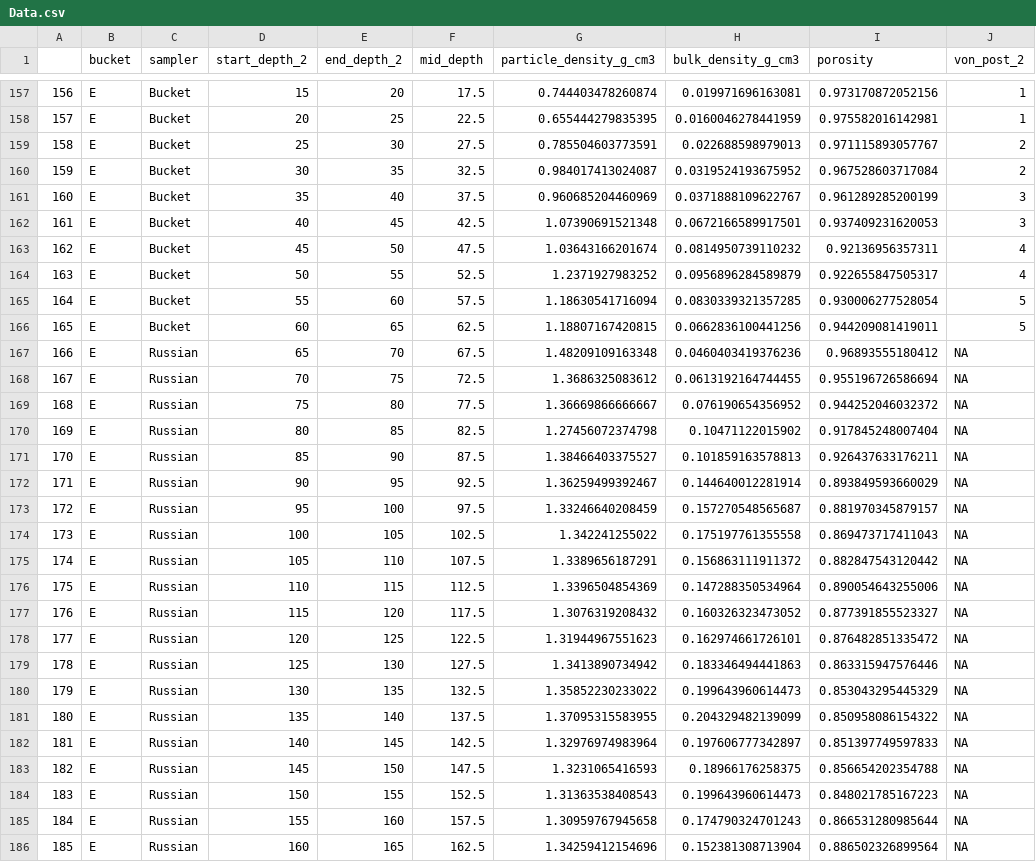
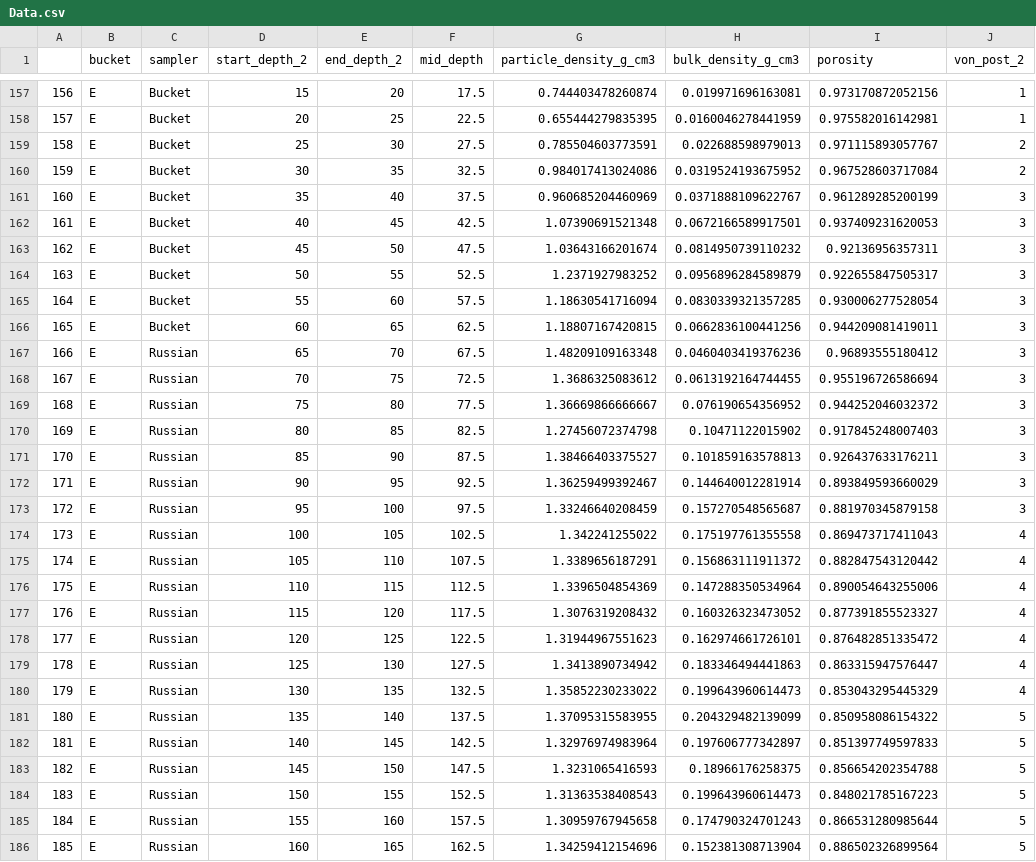
Before and after one commit to alex-koiter/Peat-profile, a CSV file: Data.csv, drawn as a sheet; only a part is shown, gaps mark what is left out; the diff covers the shown part only.

```diff
--- a/Data.csv
+++ b/Data.csv
@@ -159,28 +159,28 @@
 "158","E","Bucket",25,30,27.5,0.785504603773591,0.022688598979013,0.971115893057767,"2"
-"159","E","Bucket",30,35,32.5,0.984017413024087,0.0319524193675952,0.967528603717084,"2"
+"159","E","Bucket",30,35,32.5,0.984017413024086,0.0319524193675952,0.967528603717084,"2"
 "160","E","Bucket",35,40,37.5,0.960685204460969,0.0371888109622767,0.961289285200199,"3"
 "161","E","Bucket",40,45,42.5,1.07390691521348,0.0672166589917501,0.937409231620053,"3"
-"162","E","Bucket",45,50,47.5,1.03643166201674,0.0814950739110232,0.92136956357311,"4"
-"163","E","Bucket",50,55,52.5,1.2371927983252,0.0956896284589879,0.922655847505317,"4"
-"164","E","Bucket",55,60,57.5,1.18630541716094,0.0830339321357285,0.930006277528054,"5"
-"165","E","Bucket",60,65,62.5,1.18807167420815,0.0662836100441256,0.944209081419011,"5"
-"166","E","Russian",65,70,67.5,1.48209109163348,0.0460403419376236,0.96893555180412,NA
-"167","E","Russian",70,75,72.5,1.3686325083612,0.0613192164744455,0.955196726586694,NA
-"168","E","Russian",75,80,77.5,1.36669866666667,0.076190654356952,0.944252046032372,NA
-"169","E","Russian",80,85,82.5,1.27456072374798,0.10471122015902,0.917845248007404,NA
-"170","E","Russian",85,90,87.5,1.38466403375527,0.101859163578813,0.926437633176211,NA
-"171","E","Russian",90,95,92.5,1.36259499392467,0.144640012281914,0.893849593660029,NA
-"172","E","Russian",95,100,97.5,1.33246640208459,0.157270548565687,0.881970345879157,NA
-"173","E","Russian",100,105,102.5,1.342241255022,0.175197761355558,0.869473717411043,NA
-"174","E","Russian",105,110,107.5,1.3389656187291,0.156863111911372,0.882847543120442,NA
-"175","E","Russian",110,115,112.5,1.3396504854369,0.147288350534964,0.890054643255006,NA
-"176","E","Russian",115,120,117.5,1.3076319208432,0.160326323473052,0.877391855523327,NA
-"177","E","Russian",120,125,122.5,1.31944967551623,0.162974661726101,0.876482851335472,NA
-"178","E","Russian",125,130,127.5,1.3413890734942,0.183346494441863,0.863315947576446,NA
-"179","E","Russian",130,135,132.5,1.35852230233022,0.199643960614473,0.853043295445329,NA
-"180","E","Russian",135,140,137.5,1.37095315583955,0.204329482139099,0.850958086154322,NA
-"181","E","Russian",140,145,142.5,1.32976974983964,0.197606777342897,0.851397749597833,NA
-"182","E","Russian",145,150,147.5,1.3231065416593,0.18966176258375,0.856654202354788,NA
-"183","E","Russian",150,155,152.5,1.31363538408543,0.199643960614473,0.848021785167223,NA
-"184","E","Russian",155,160,157.5,1.30959767945658,0.174790324701243,0.866531280985644,NA
-"185","E","Russian",160,165,162.5,1.34259412154696,0.152381308713904,0.886502326899564,NA
+"162","E","Bucket",45,50,47.5,1.03643166201674,0.0814950739110232,0.92136956357311,"3"
+"163","E","Bucket",50,55,52.5,1.2371927983252,0.0956896284589879,0.922655847505317,"3"
+"164","E","Bucket",55,60,57.5,1.18630541716094,0.0830339321357285,0.930006277528054,"3"
+"165","E","Bucket",60,65,62.5,1.18807167420815,0.0662836100441256,0.944209081419011,"3"
+"166","E","Russian",65,70,67.5,1.48209109163348,0.0460403419376236,0.96893555180412,"3"
+"167","E","Russian",70,75,72.5,1.3686325083612,0.0613192164744455,0.955196726586694,"3"
+"168","E","Russian",75,80,77.5,1.36669866666667,0.076190654356952,0.944252046032372,"3"
+"169","E","Russian",80,85,82.5,1.27456072374798,0.10471122015902,0.917845248007403,"3"
+"170","E","Russian",85,90,87.5,1.38466403375527,0.101859163578813,0.926437633176211,"3"
+"171","E","Russian",90,95,92.5,1.36259499392467,0.144640012281914,0.893849593660029,"3"
+"172","E","Russian",95,100,97.5,1.33246640208459,0.157270548565687,0.881970345879158,"3"
+"173","E","Russian",100,105,102.5,1.342241255022,0.175197761355558,0.869473717411043,"4"
+"174","E","Russian",105,110,107.5,1.3389656187291,0.156863111911372,0.882847543120442,"4"
+"175","E","Russian",110,115,112.5,1.3396504854369,0.147288350534964,0.890054643255006,"4"
+"176","E","Russian",115,120,117.5,1.3076319208432,0.160326323473052,0.877391855523327,"4"
+"177","E","Russian",120,125,122.5,1.31944967551623,0.162974661726101,0.876482851335472,"4"
+"178","E","Russian",125,130,127.5,1.3413890734942,0.183346494441863,0.863315947576447,"4"
+"179","E","Russian",130,135,132.5,1.35852230233022,0.199643960614473,0.853043295445329,"4"
+"180","E","Russian",135,140,137.5,1.37095315583955,0.204329482139099,0.850958086154322,"5"
+"181","E","Russian",140,145,142.5,1.32976974983964,0.197606777342897,0.851397749597833,"5"
+"182","E","Russian",145,150,147.5,1.3231065416593,0.18966176258375,0.856654202354788,"5"
+"183","E","Russian",150,155,152.5,1.31363538408543,0.199643960614473,0.848021785167223,"5"
+"184","E","Russian",155,160,157.5,1.30959767945658,0.174790324701243,0.866531280985644,"5"
+"185","E","Russian",160,165,162.5,1.34259412154696,0.152381308713904,0.886502326899564,"5"
```
Also changed, not shown: 128 edited cells elsewhere in this file, 22 other files.
